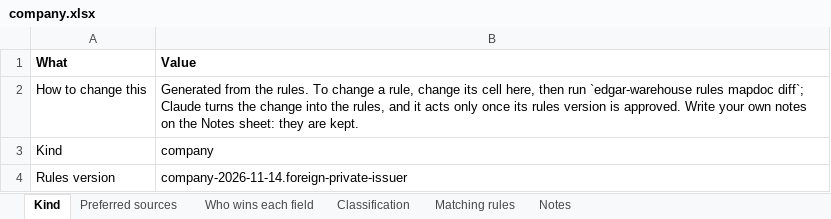
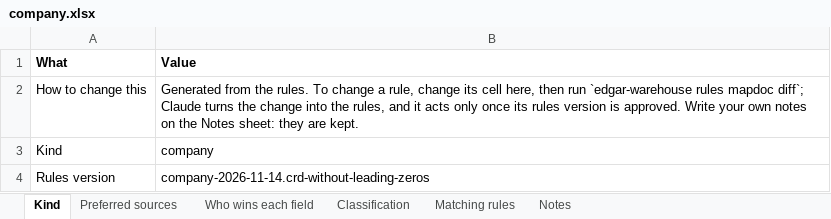
Before and after one commit to paulananth/edgartools-platform, an Excel workbook: rules/merge/kinds/company.xlsx, sheet Kind, drawn as a sheet; values as stored, in another font and other column widths than the file's, no borders; the diff names each change by its address in the sheet, - before the commit and + after, or states it on an @@ line.

```diff
--- a/rules/merge/kinds/company.xlsx (sheet Kind)
+++ b/rules/merge/kinds/company.xlsx (sheet Kind)
-B4 (Value): company-2026-11-14.foreign-private-issuer
+B4 (Value): company-2026-11-14.crd-without-leading-zeros
```
Also changed, not shown: 5 other files.
